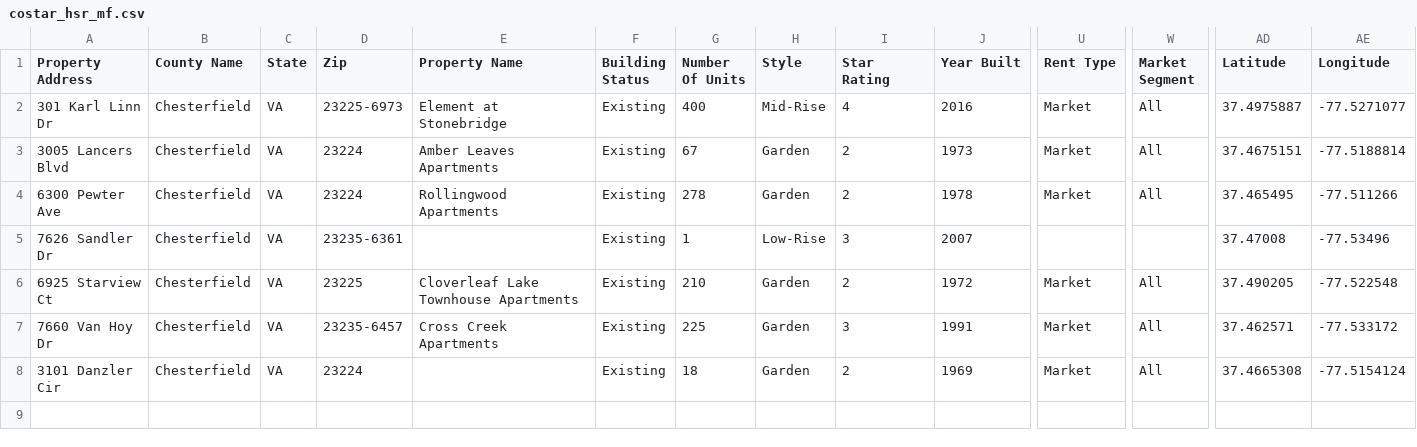
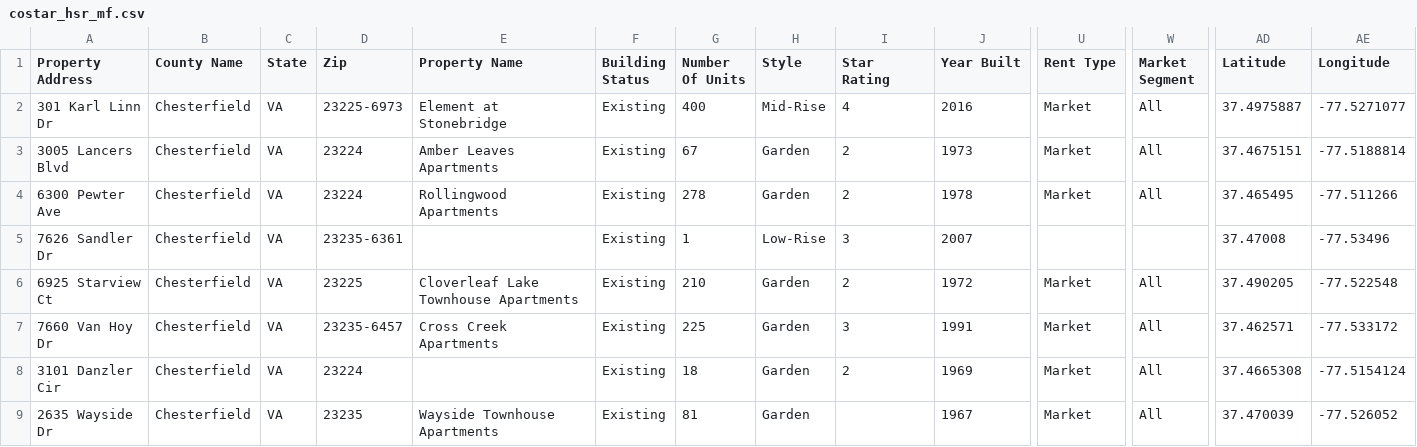
Before and after one commit to hdadvisors/chesterfield-market-analysis, a CSV file: data/costar_hsr_mf.csv, drawn as a sheet; only a part is shown, gaps mark what is left out; rows hold the shown columns only; the diff names each change by its address in the sheet, - before the commit and + after, or states it on an @@ line.

```diff
--- a/data/costar_hsr_mf.csv
+++ b/data/costar_hsr_mf.csv
+row 9: 2635 Wayside Dr | Chesterfield | VA | 23235 | Wayside Townhouse Apartments | Existing | 81 | Garden |  | 1967 | Market | All | 37.470039 | -77.526052
```
Also changed, not shown: 2 other files.
